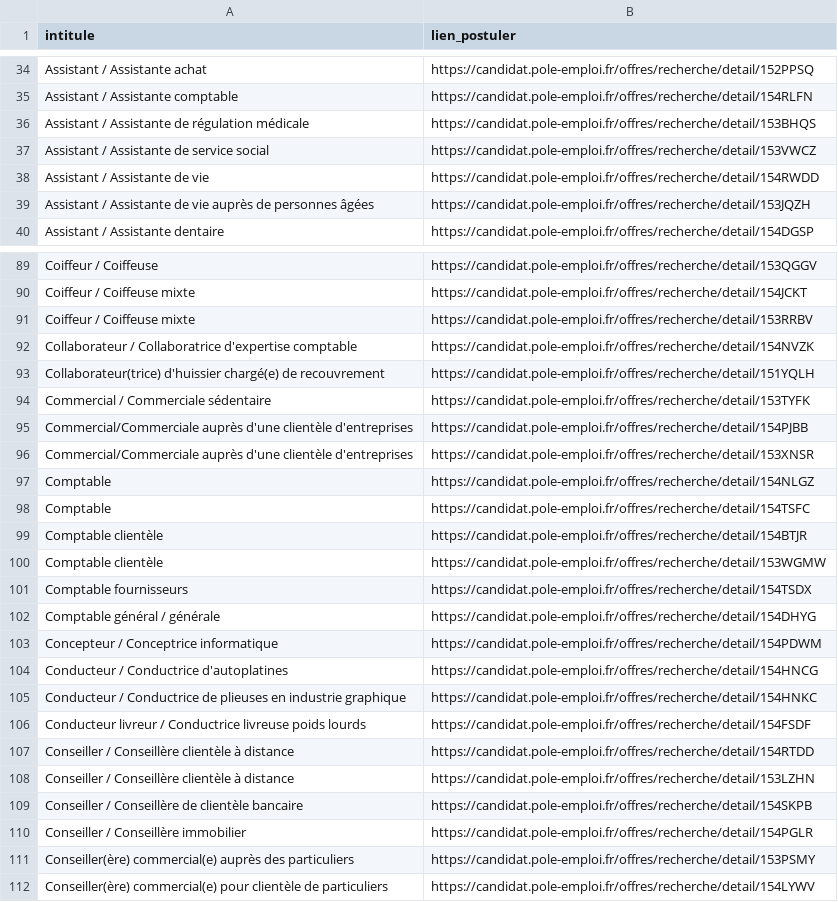
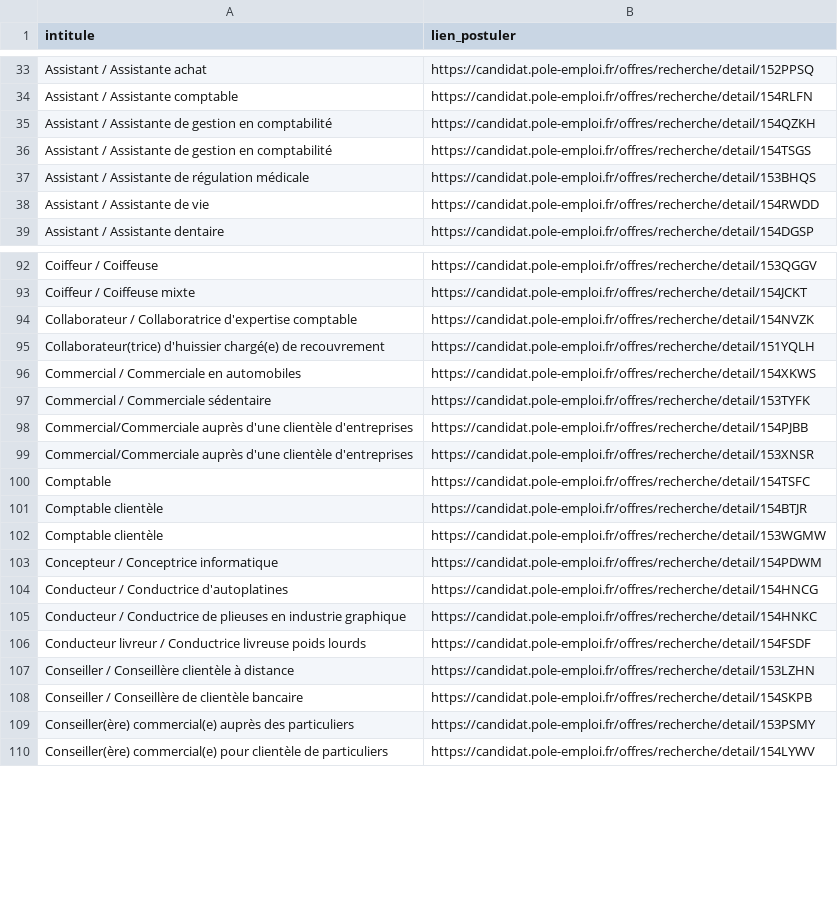
Before and after one commit to libkhadir/stats-tension-emploi-france, a CSV file: export.csv, drawn as a sheet; only a part is shown, gaps mark what is left out; the diff covers the shown part only.

```diff
--- a/export.csv
+++ b/export.csv
@@ -35,6 +34,6 @@ Assistant / Assistante achat,https://candidat.pole-emploi.fr/offres/recherche/de
 Assistant / Assistante comptable,https://candidat.pole-emploi.fr/offres/recherche/detail/154RLFN
+Assistant / Assistante de gestion en comptabilité,https://candidat.pole-emploi.fr/offres/recherche/detail/154QZKH
+Assistant / Assistante de gestion en comptabilité,https://candidat.pole-emploi.fr/offres/recherche/detail/154TSGS
 Assistant / Assistante de régulation médicale,https://candidat.pole-emploi.fr/offres/recherche/detail/153BHQS
-Assistant / Assistante de service social,https://candidat.pole-emploi.fr/offres/recherche/detail/153VWCZ
 Assistant / Assistante de vie,https://candidat.pole-emploi.fr/offres/recherche/detail/154RWDD
-Assistant / Assistante de vie auprès de personnes âgées,https://candidat.pole-emploi.fr/offres/recherche/detail/153JQZH
 Assistant / Assistante dentaire,https://candidat.pole-emploi.fr/offres/recherche/detail/154DGSP
@@ -90,5 +93,5 @@ Coiffeur / Coiffeuse,https://candidat.pole-emploi.fr/offres/recherche/detail/153
 Coiffeur / Coiffeuse mixte,https://candidat.pole-emploi.fr/offres/recherche/detail/154JCKT
-Coiffeur / Coiffeuse mixte,https://candidat.pole-emploi.fr/offres/recherche/detail/153RRBV
 Collaborateur / Collaboratrice d'expertise comptable,https://candidat.pole-emploi.fr/offres/recherche/detail/154NVZK
 Collaborateur(trice) d'huissier chargé(e) de recouvrement,https://candidat.pole-emploi.fr/offres/recherche/detail/151YQLH
+Commercial / Commerciale en automobiles,https://candidat.pole-emploi.fr/offres/recherche/detail/154XKWS
 Commercial / Commerciale sédentaire,https://candidat.pole-emploi.fr/offres/recherche/detail/153TYFK
@@ -96,3 +99,2 @@ Commercial/Commerciale auprès d'une clientèle d'entreprises,https://candidat.p
 Commercial/Commerciale auprès d'une clientèle d'entreprises,https://candidat.pole-emploi.fr/offres/recherche/detail/153XNSR
-Comptable,https://candidat.pole-emploi.fr/offres/recherche/detail/154NLGZ
 Comptable,https://candidat.pole-emploi.fr/offres/recherche/detail/154TSFC
@@ -100,4 +102,2 @@ Comptable clientèle,https://candidat.pole-emploi.fr/offres/recherche/detail/154
 Comptable clientèle,https://candidat.pole-emploi.fr/offres/recherche/detail/153WGMW
-Comptable fournisseurs,https://candidat.pole-emploi.fr/offres/recherche/detail/154TSDX
-Comptable général / générale,https://candidat.pole-emploi.fr/offres/recherche/detail/154DHYG
 Concepteur / Conceptrice informatique,https://candidat.pole-emploi.fr/offres/recherche/detail/154PDWM
@@ -106,6 +106,4 @@ Conducteur / Conductrice de plieuses en industrie graphique,https://candidat.pol
 Conducteur livreur / Conductrice livreuse poids lourds,https://candidat.pole-emploi.fr/offres/recherche/detail/154FSDF
-Conseiller / Conseillère clientèle à distance,https://candidat.pole-emploi.fr/offres/recherche/detail/154RTDD
 Conseiller / Conseillère clientèle à distance,https://candidat.pole-emploi.fr/offres/recherche/detail/153LZHN
 Conseiller / Conseillère de clientèle bancaire,https://candidat.pole-emploi.fr/offres/recherche/detail/154SKPB
-Conseiller / Conseillère immobilier,https://candidat.pole-emploi.fr/offres/recherche/detail/154PGLR
 Conseiller(ère) commercial(e) auprès des particuliers,https://candidat.pole-emploi.fr/offres/recherche/detail/153PSMY
```
Also changed, not shown: 30 added rows, 22 removed rows and 8 edited cells elsewhere in this file.
